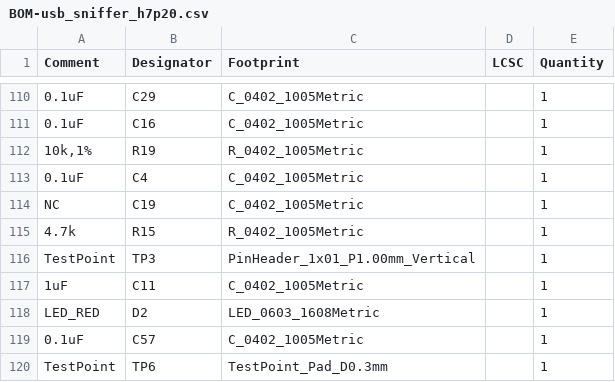
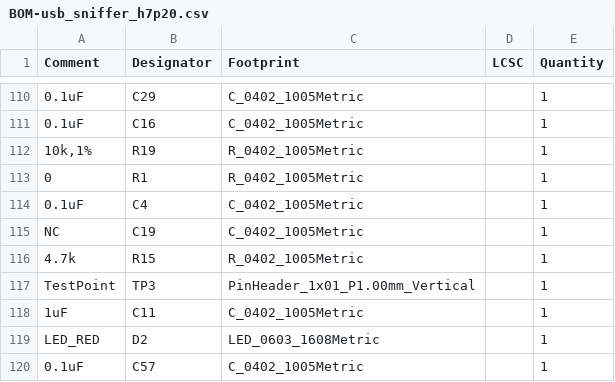
Before and after one commit to vllogic/dalishen_pi_h7p20, a CSV file: hardware/usb_sniffer_h7p20/production_files.2025620/BOM-usb_sniffer_h7p20.csv, drawn as a sheet; only a part is shown, gaps mark what is left out; the shorter side is filled out with more unchanged rows; the diff names each change by its address in the sheet, - before the commit and + after, or states it on an @@ line.

```diff
--- a/hardware/usb_sniffer_h7p20/production_files.2025620/BOM-usb_sniffer_h7p20.csv
+++ b/hardware/usb_sniffer_h7p20/production_files.2025620/BOM-usb_sniffer_h7p20.csv
+row 113: 0 | R1 | R_0402_1005Metric |  | 1
```
Also changed, not shown: hardware/usb_sniffer_h7p20/production_files.2025620/BOM-usb_sniffer_h7p20.forJLC.csv, hardware/usb_sniffer_h7p20/production_files.2025620/CPL-usb_sniffer_h7p20.csv, 8 other files.
